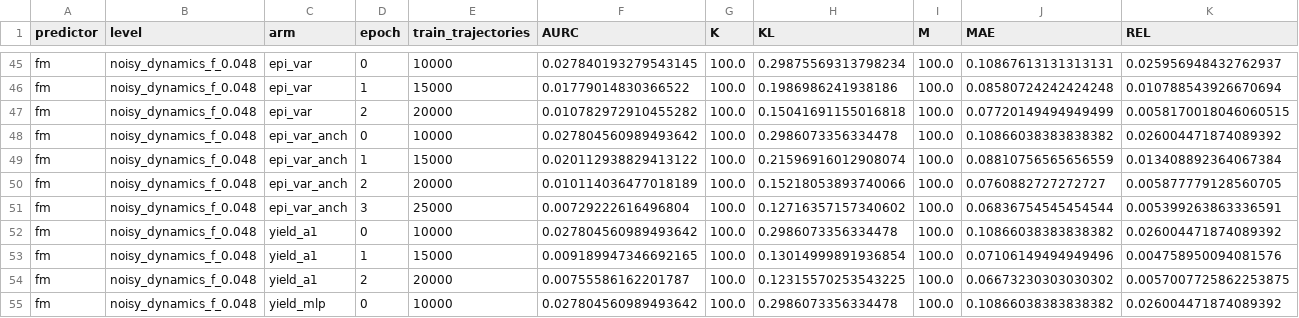
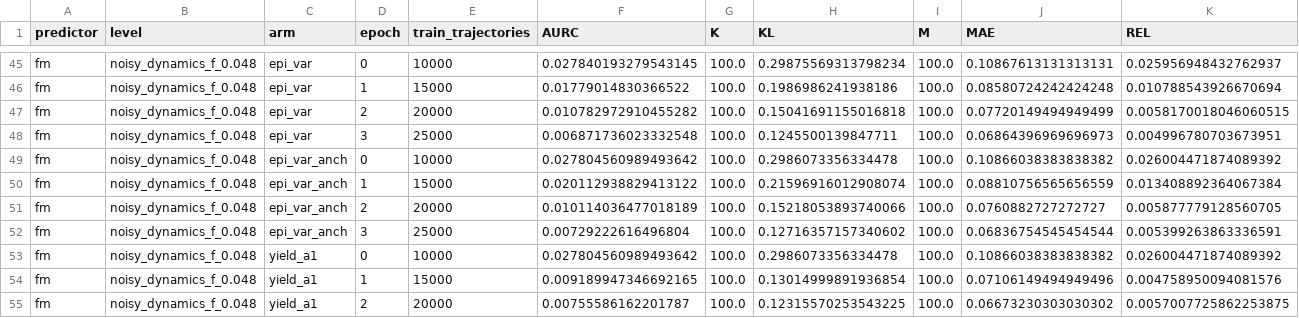
Before and after one commit to dhruvmetha/adaptive_roa, a CSV file: docs/experiments/stochastic/quadrotor3d/quad3d_noisy_dynamics_all_levels.csv, drawn as a sheet; only a part is shown, gaps mark what is left out; the shorter side is filled out with more unchanged rows; rows hold the shown columns only; the diff names each change by its address in the sheet, - before the commit and + after, or states it on an @@ line.

Commit message:
data(quad3d): score epi_var ep3

```diff
--- a/docs/experiments/stochastic/quadrotor3d/quad3d_noisy_dynamics_all_levels.csv
+++ b/docs/experiments/stochastic/quadrotor3d/quad3d_noisy_dynamics_all_levels.csv
+row 48: fm | noisy_dynamics_f_0.048 | epi_var | 3 | 25000 | 0.006871736023332548 | 100.0 | 0.1245500139847711 | 100.0 | 0.06864396969696973 | 0.004996780703673951
```
